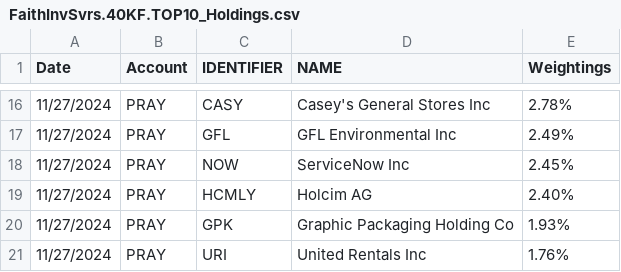
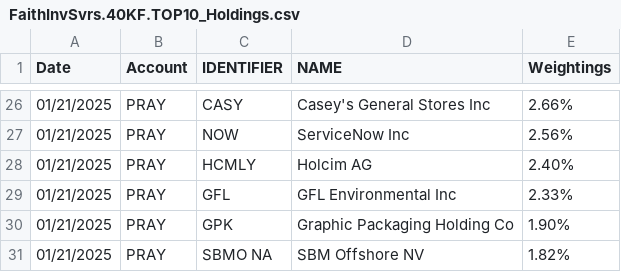
Before and after one commit to mike-pelogy/fis, a CSV file: public/FaithInvSvrs.40KF.TOP10_Holdings.csv, drawn as a sheet; only a part is shown, gaps mark what is left out; the diff covers the shown part only.

```diff
--- a/public/FaithInvSvrs.40KF.TOP10_Holdings.csv
+++ b/public/FaithInvSvrs.40KF.TOP10_Holdings.csv
@@ -16,6 +26,6 @@ Date,Account,IDENTIFIER,NAME,Weightings
-11/27/2024,PRAY,CASY,Casey's General Stores Inc,2.78%
-11/27/2024,PRAY,GFL,GFL Environmental Inc,2.49%
-11/27/2024,PRAY,NOW,ServiceNow Inc,2.45%
-11/27/2024,PRAY,HCMLY,Holcim AG,2.40%
-11/27/2024,PRAY,GPK,Graphic Packaging Holding Co,1.93%
-11/27/2024,PRAY,URI,United Rentals Inc,1.76%
+01/21/2025,PRAY,CASY,Casey's General Stores Inc,2.66%
+01/21/2025,PRAY,NOW,ServiceNow Inc,2.56%
+01/21/2025,PRAY,HCMLY,Holcim AG,2.40%
+01/21/2025,PRAY,GFL,GFL Environmental Inc,2.33%
+01/21/2025,PRAY,GPK,Graphic Packaging Holding Co,1.90%
+01/21/2025,PRAY,SBMO NA,SBM Offshore NV,1.82%
```
Also changed, not shown: 13 added rows, 3 removed rows and 22 edited cells elsewhere in this file, public/FaithInvSvrs.40KF.KF_DailyNAV.csv, public/FaithInvSvrs.40KF.KF_MonthlyPerformance.csv, 4 other files.
